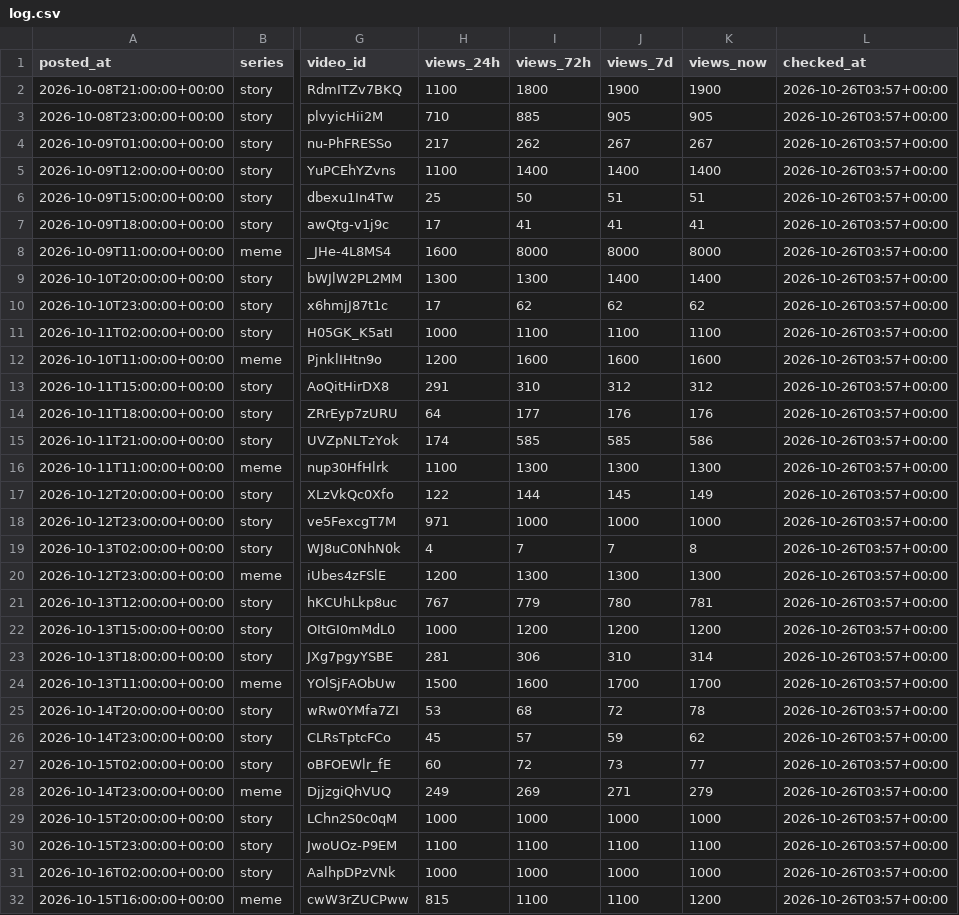
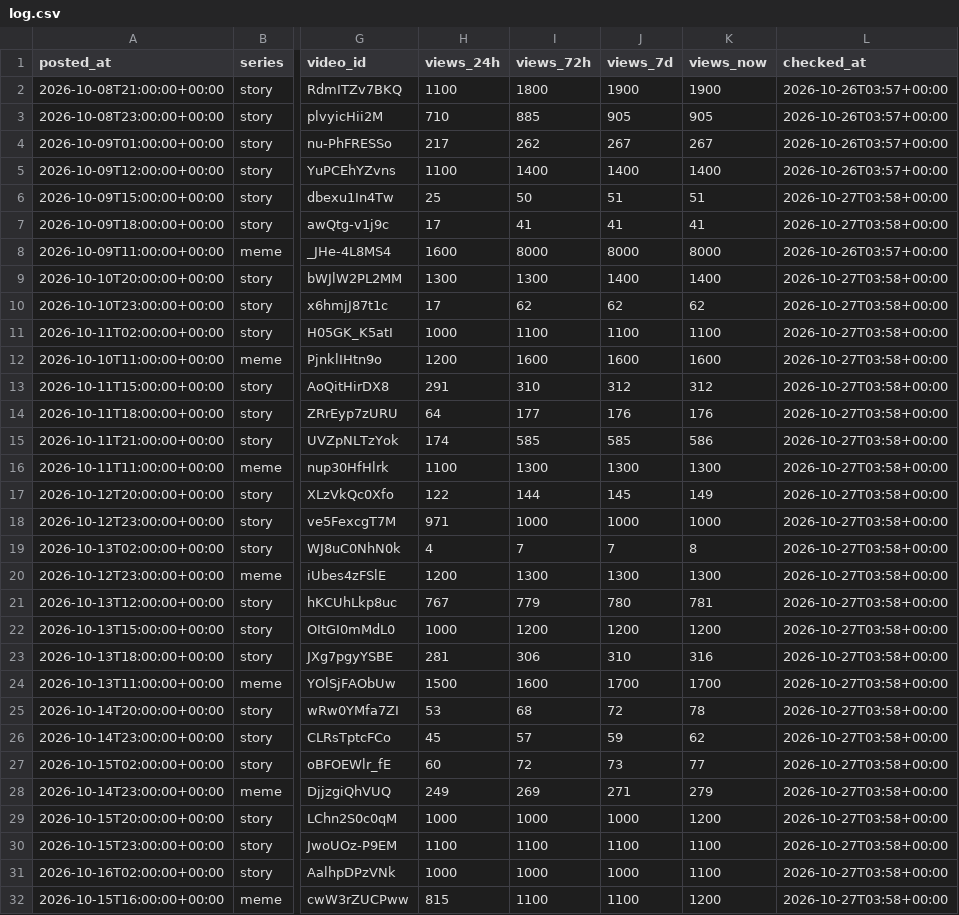
Before and after one commit to vk1311/snortlo, a CSV file: experiments/log.csv, drawn as a sheet; only a part is shown, gaps mark what is left out; the diff covers the shown part only; the diff names each change by its address in the sheet, - before the commit and + after, or states it on an @@ line.

```diff
--- a/experiments/log.csv
+++ b/experiments/log.csv
-L6:L7 (checked_at): 2026-10-26T03:57+00:00
+L6:L7 (checked_at): 2026-10-27T03:58+00:00
-L9:L32 (checked_at): 2026-10-26T03:57+00:00
+L9:L32 (checked_at): 2026-10-27T03:58+00:00
-K23 (views_now): 314
+K23 (views_now): 316
-K29 (views_now): 1000
+K29 (views_now): 1200
-K31 (views_now): 1000
+K31 (views_now): 1100
```
Also changed, not shown: 44 edited cells elsewhere in this file, 19 other files.
